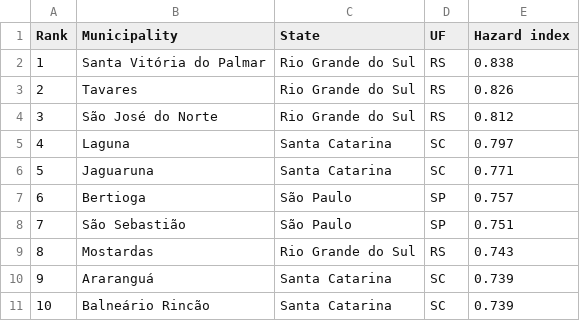
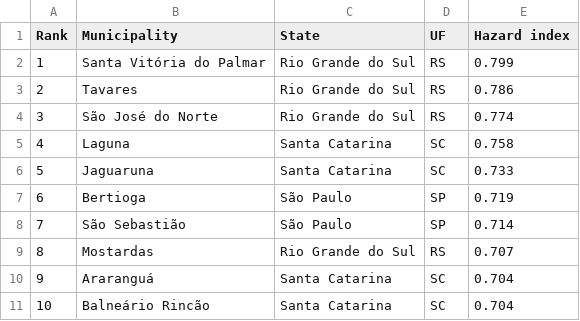
Before and after one commit to daniloceano/osr11, a CSV file: outputs/article_figures/tables/top10_municipalities_by_hazard.csv, drawn as a sheet.

```diff
--- a/outputs/article_figures/tables/top10_municipalities_by_hazard.csv
+++ b/outputs/article_figures/tables/top10_municipalities_by_hazard.csv
@@ -1,11 +1,11 @@
 Rank,Municipality,State,UF,Hazard index
-1,Santa Vitória do Palmar,Rio Grande do Sul,RS,0.838
-2,Tavares,Rio Grande do Sul,RS,0.826
-3,São José do Norte,Rio Grande do Sul,RS,0.812
-4,Laguna,Santa Catarina,SC,0.797
-5,Jaguaruna,Santa Catarina,SC,0.771
-6,Bertioga,São Paulo,SP,0.757
-7,São Sebastião,São Paulo,SP,0.751
-8,Mostardas,Rio Grande do Sul,RS,0.743
-9,Araranguá,Santa Catarina,SC,0.739
-10,Balneário Rincão,Santa Catarina,SC,0.739
+1,Santa Vitória do Palmar,Rio Grande do Sul,RS,0.799
+2,Tavares,Rio Grande do Sul,RS,0.786
+3,São José do Norte,Rio Grande do Sul,RS,0.774
+4,Laguna,Santa Catarina,SC,0.758
+5,Jaguaruna,Santa Catarina,SC,0.733
+6,Bertioga,São Paulo,SP,0.719
+7,São Sebastião,São Paulo,SP,0.714
+8,Mostardas,Rio Grande do Sul,RS,0.707
+9,Araranguá,Santa Catarina,SC,0.704
+10,Balneário Rincão,Santa Catarina,SC,0.704
```
Also changed, not shown: outputs/article_figures/data/coastal_hazard_components_native_grid.csv, outputs/article_figures/tables/top10_municipalities_by_integrated_risk.csv, 38 other files.
